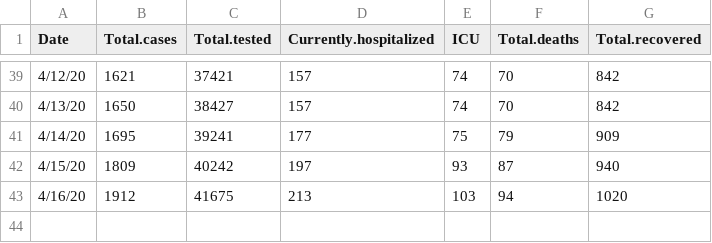
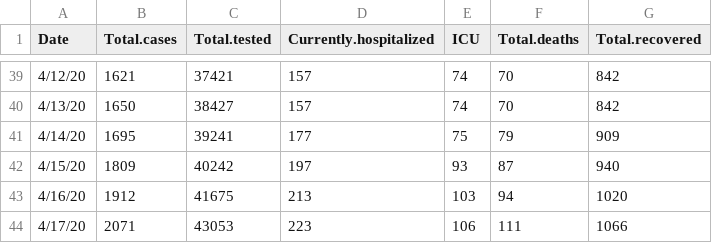
Before and after one commit to coolbaby0208/MN-COVID19, a CSV file: MNCovidData.csv, drawn as a sheet; only a part is shown, gaps mark what is left out; the diff names each change by its address in the sheet, - before the commit and + after, or states it on an @@ line.

Commit message:
add 2020-04-17 data

```diff
--- a/MNCovidData.csv
+++ b/MNCovidData.csv
+row 44: 4/17/20 | 2071 | 43053 | 223 | 106 | 111 | 1066
```
